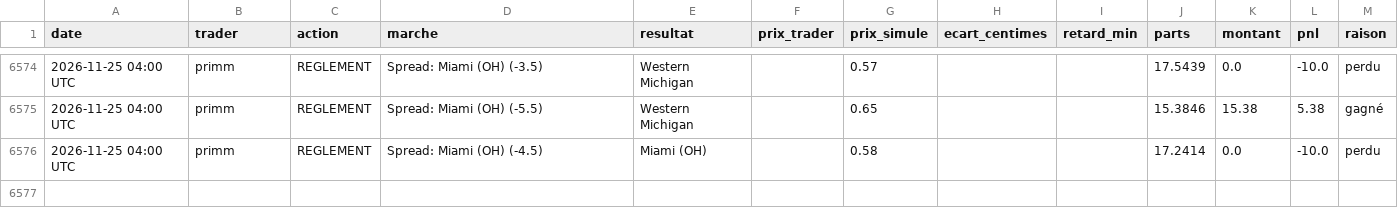
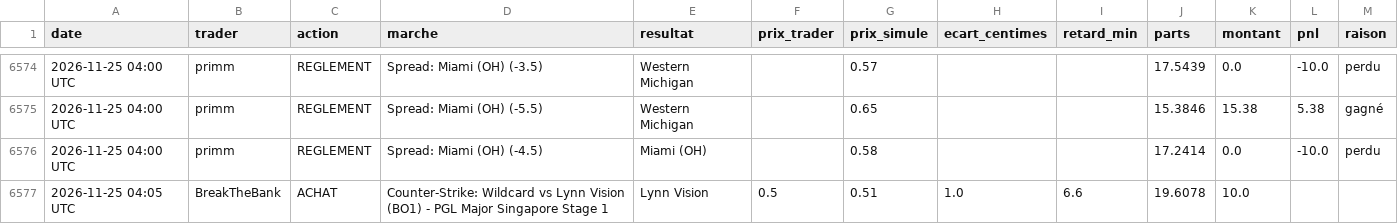
Before and after one commit to matusalem001/copytrade-sim, a CSV file: data/journal.csv, drawn as a sheet; only a part is shown, gaps mark what is left out; the diff names each change by its address in the sheet, - before the commit and + after, or states it on an @@ line.

```diff
--- a/data/journal.csv
+++ b/data/journal.csv
+row 6577: 2026-11-25 04:05 UTC | BreakTheBank | ACHAT | Counter-Strike: Wildcard vs Lynn Vision (BO1) - PGL Major Singapore Stage 1 | Lynn Vision | 0.5 | 0.51 | 1.0 | 6.6 | 19.6078 | 10.0
```
Also changed, not shown: 3 other files.
